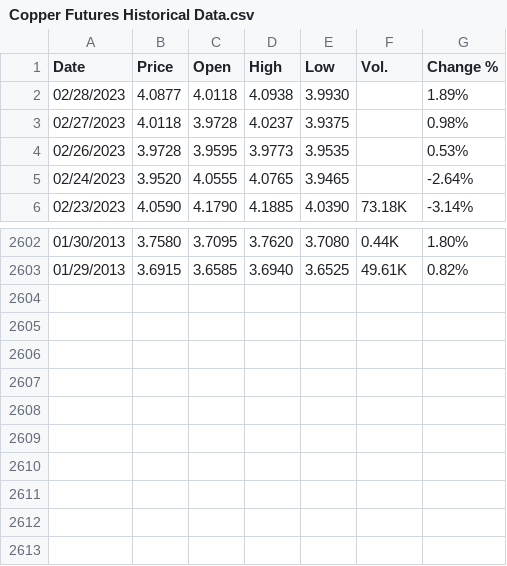
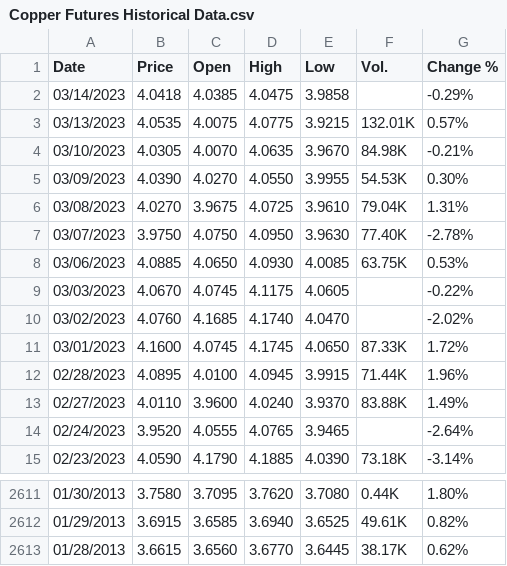
Before and after one commit to sebastiantare/silvergoldforecasting, a CSV file: datasets/Finance/Copper Futures Historical Data.csv, drawn as a sheet; only a part is shown, gaps mark what is left out.

```diff
--- a/datasets/Finance/Copper Futures Historical Data.csv
+++ b/datasets/Finance/Copper Futures Historical Data.csv
@@ -1,5 +1,14 @@
 "Date","Price","Open","High","Low","Vol.","Change %"
-"02/28/2023","4.0877","4.0118","4.0938","3.9930","","1.89%"
-"02/27/2023","4.0118","3.9728","4.0237","3.9375","","0.98%"
-"02/26/2023","3.9728","3.9595","3.9773","3.9535","","0.53%"
+"03/14/2023","4.0418","4.0385","4.0475","3.9858","","-0.29%"
+"03/13/2023","4.0535","4.0075","4.0775","3.9215","132.01K","0.57%"
+"03/10/2023","4.0305","4.0070","4.0635","3.9670","84.98K","-0.21%"
+"03/09/2023","4.0390","4.0270","4.0550","3.9955","54.53K","0.30%"
+"03/08/2023","4.0270","3.9675","4.0725","3.9610","79.04K","1.31%"
+"03/07/2023","3.9750","4.0750","4.0950","3.9630","77.40K","-2.78%"
+"03/06/2023","4.0885","4.0650","4.0930","4.0085","63.75K","0.53%"
+"03/03/2023","4.0670","4.0745","4.1175","4.0605","","-0.22%"
+"03/02/2023","4.0760","4.1685","4.1740","4.0470","","-2.02%"
+"03/01/2023","4.1600","4.0745","4.1745","4.0650","87.33K","1.72%"
+"02/28/2023","4.0895","4.0100","4.0945","3.9915","71.44K","1.96%"
+"02/27/2023","4.0110","3.9600","4.0240","3.9370","83.88K","1.49%"
 "02/24/2023","3.9520","4.0555","4.0765","3.9465","","-2.64%"
@@ -2603 +2612,2 @@
 "01/29/2013","3.6915","3.6585","3.6940","3.6525","49.61K","0.82%"
+"01/28/2013","3.6615","3.6560","3.6770","3.6445","38.17K","0.62%"
```
Also changed, not shown: datasets/Finance/Palladium Futures Historical Data.csv, 1 other file.
